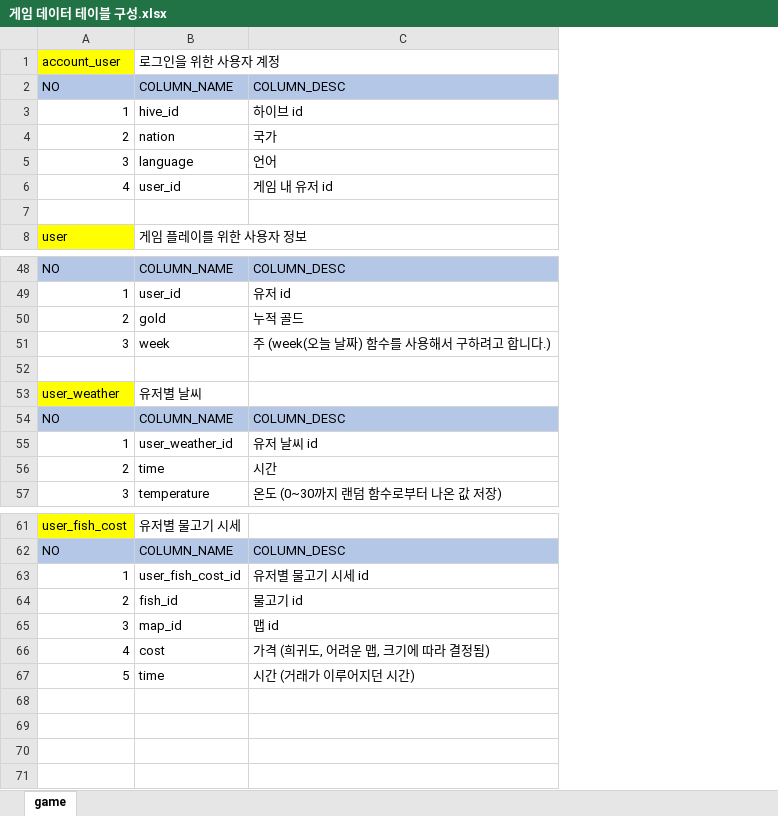
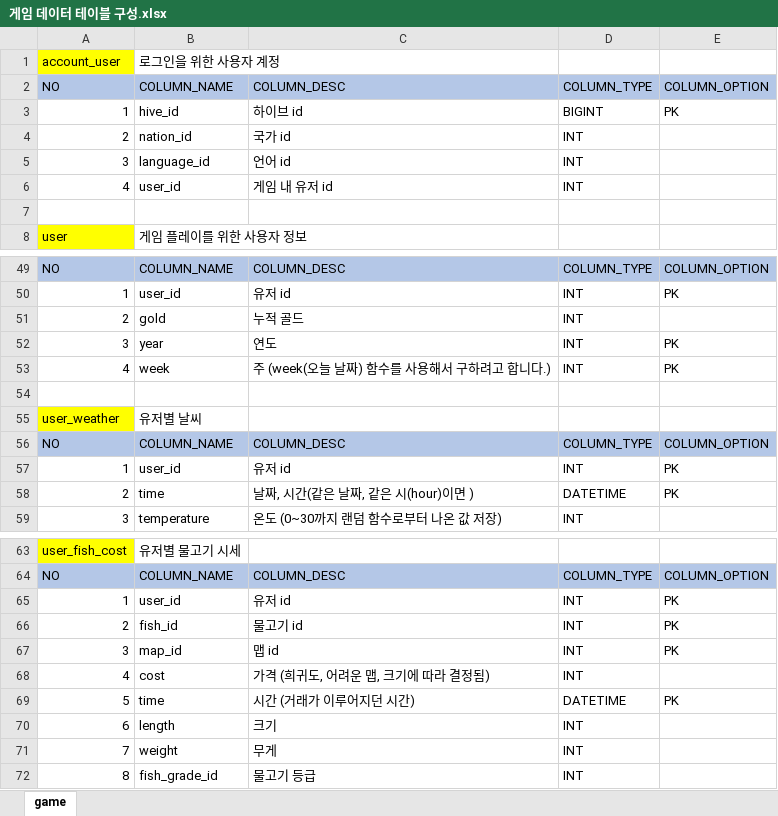
Before and after one commit to nayoonv/game-uruk2, an Excel workbook: 게임 데이터 테이블 구성.xlsx, sheet game, drawn as a sheet; only a part is shown, gaps mark what is left out; values as stored, in another font and other column widths than the file's, no borders; addresses are those after the commit; the diff covers the shown part only; the diff names each change by its address in the sheet, - before the commit and + after, or states it on an @@ line.

```diff
--- a/게임 데이터 테이블 구성.xlsx (sheet game)
+++ b/게임 데이터 테이블 구성.xlsx (sheet game)
+column D, rows 2-6: COLUMN_TYPE | BIGINT | INT | INT | INT; rows 49-51: COLUMN_TYPE | INT | INT; rows 53-59: INT |  |  | COLUMN_TYPE | INT | DATETIME | INT; rows 64-69: COLUMN_TYPE | INT | INT | INT | INT | DATETIME
+column E, rows 2-3: COLUMN_OPTION | PK; rows 49-50: COLUMN_OPTION | PK; rows 53-58: PK |  |  | COLUMN_OPTION | PK | PK; rows 64-69: COLUMN_OPTION | PK | PK | PK |  | PK
-B4: nation
+B4: nation_id
-C4: 국가
+C4: 국가 id
-B5: language
+B5: language_id
-C5: 언어
+C5: 언어 id
+row 52: 3 | year | 연도 | INT | PK
-A53: 3
+A53: 4
-B57: user_weather_id
+B57: user_id
-C57: 유저 날씨 id
+C57: 유저 id
-C58: 시간
+C58: 날짜, 시간(같은 날짜, 같은 시(hour)이면 )
-B65: user_fish_cost_id
+B65: user_id
-C65: 유저별 물고기 시세 id
+C65: 유저 id
+row 70: 6 | length | 크기 | INT
+row 71: 7 | weight | 무게 | INT
+row 72: 8 | fish_grade_id | 물고기 등급 | INT
```
Also changed, not shown: 1 added row elsewhere in this sheet, 기획 데이터 테이블 구성.xlsx.
